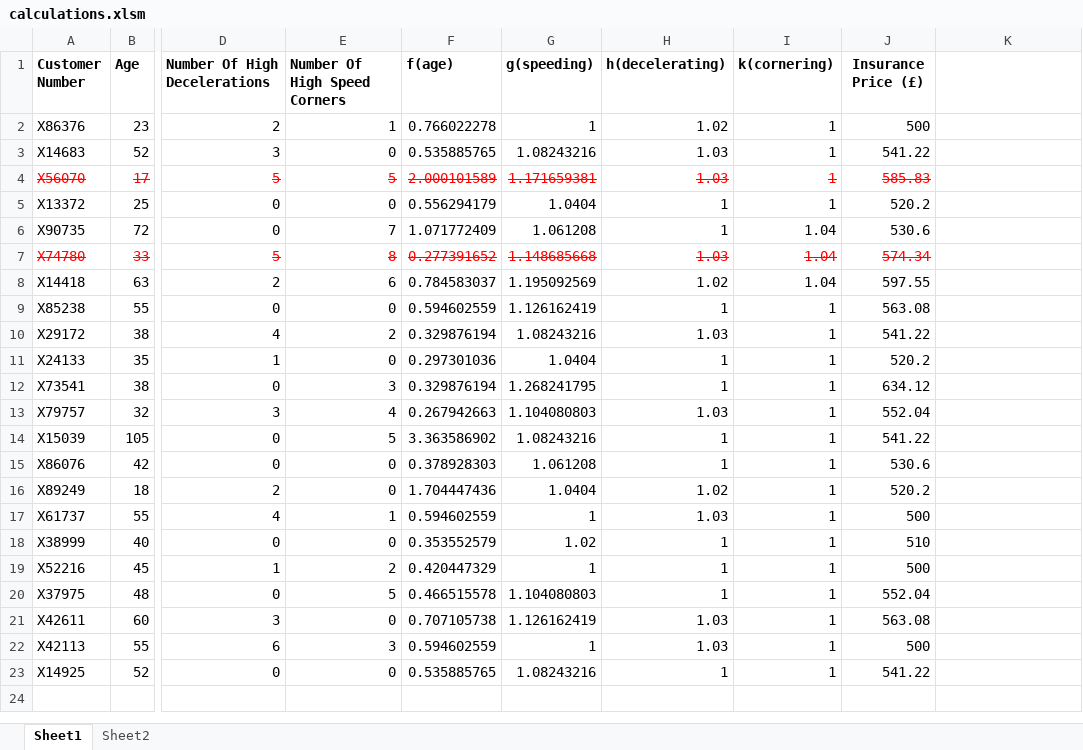
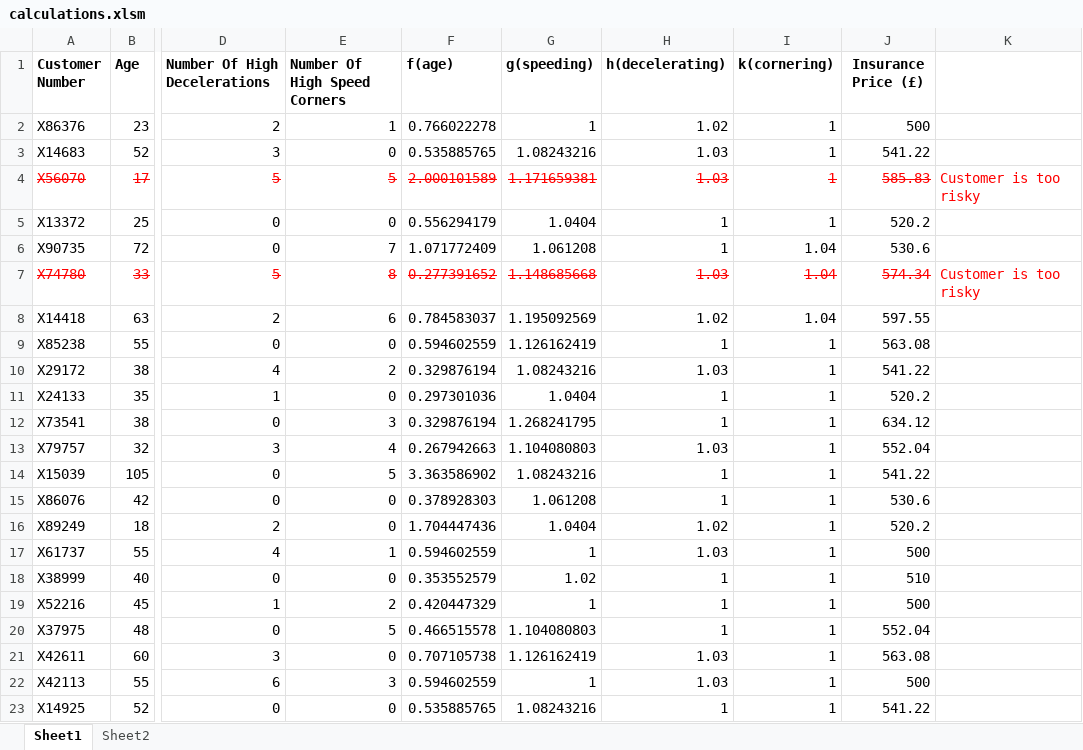
Before and after one commit to stewartyoung/Black_Box_Insurance_Pricing, an Excel workbook: calculations.xlsm, sheet Sheet1, drawn as a sheet; only a part is shown, gaps mark what is left out; values as stored, in another font and other column widths than the file's, no borders; the diff names each change by its address in the sheet, - before the commit and + after, or states it on an @@ line.

Commit message:
Added filter for customers that are too risky

```diff
--- a/calculations.xlsm (sheet Sheet1)
+++ b/calculations.xlsm (sheet Sheet1)
-K4: (empty)
+K4: Customer is too risky
-K7: (empty)
+K7: Customer is too risky
```
